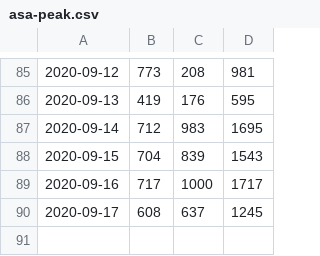
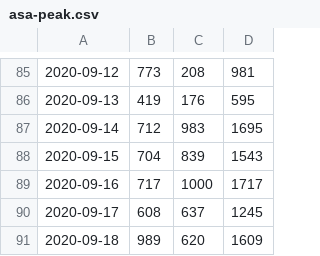
Before and after one commit to DanielKofi/vpn-monitor, a CSV file: asa-peak.csv, drawn as a sheet; only a part is shown, gaps mark what is left out; the diff names each change by its address in the sheet, - before the commit and + after, or states it on an @@ line.

Commit message:
new data added for Fri Sep 18 23:59:01 BST 2020

```diff
--- a/asa-peak.csv
+++ b/asa-peak.csv
+row 91: 2020-09-18 | 989 | 620 | 1609
```
Also changed, not shown: man-peak.csv, vpn-peak.csv.
